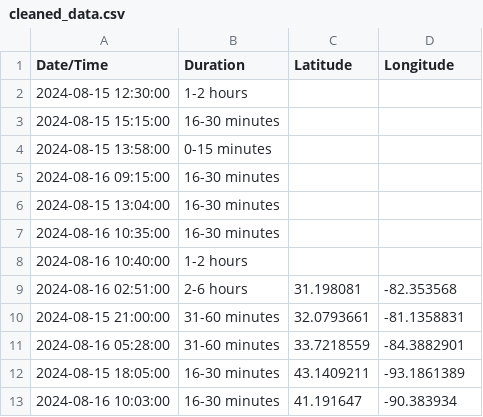
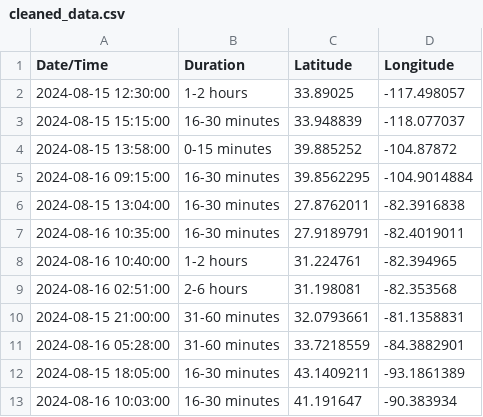
Before and after one commit to Al3xBr3nt/MapTrac, a CSV file: docs/cleaned_data.csv, drawn as a sheet; only a part is shown.

Commit message:
Update cleaned_data.csv

```diff
--- a/docs/cleaned_data.csv
+++ b/docs/cleaned_data.csv
@@ -1,9 +1,9 @@
 Date/Time,Duration,Latitude,Longitude
-2024-08-15 12:30:00,1-2 hours,,
-2024-08-15 15:15:00,16-30 minutes,,
-2024-08-15 13:58:00,0-15 minutes,,
-2024-08-16 09:15:00,16-30 minutes,,
-2024-08-15 13:04:00,16-30 minutes,,
-2024-08-16 10:35:00,16-30 minutes,,
-2024-08-16 10:40:00,1-2 hours,,
+2024-08-15 12:30:00,1-2 hours,33.89025,-117.498057
+2024-08-15 15:15:00,16-30 minutes,33.948839,-118.077037
+2024-08-15 13:58:00,0-15 minutes,39.885252,-104.87872
+2024-08-16 09:15:00,16-30 minutes,39.8562295,-104.9014884
+2024-08-15 13:04:00,16-30 minutes,27.8762011,-82.3916838
+2024-08-16 10:35:00,16-30 minutes,27.9189791,-82.4019011
+2024-08-16 10:40:00,1-2 hours,31.224761,-82.394965
 2024-08-16 02:51:00,2-6 hours,31.198081,-82.353568
```
